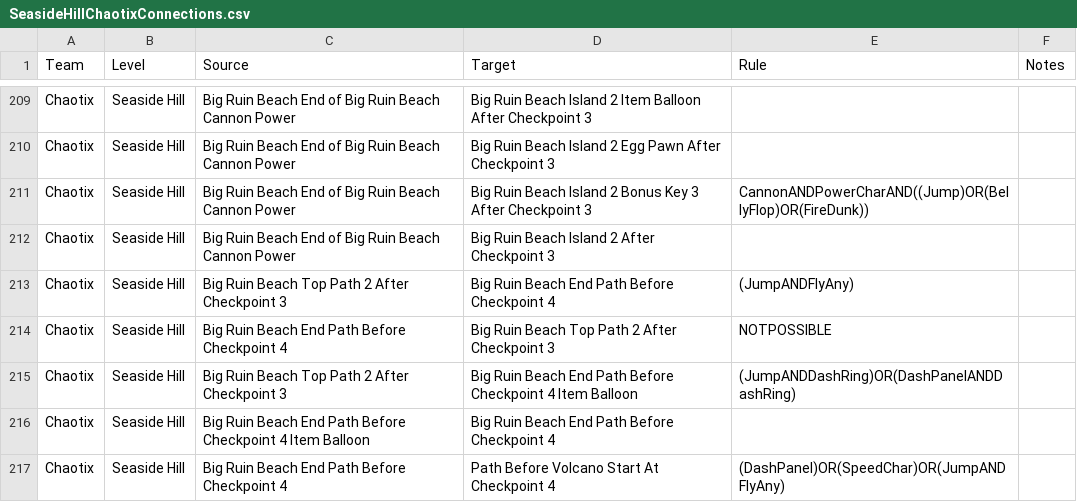
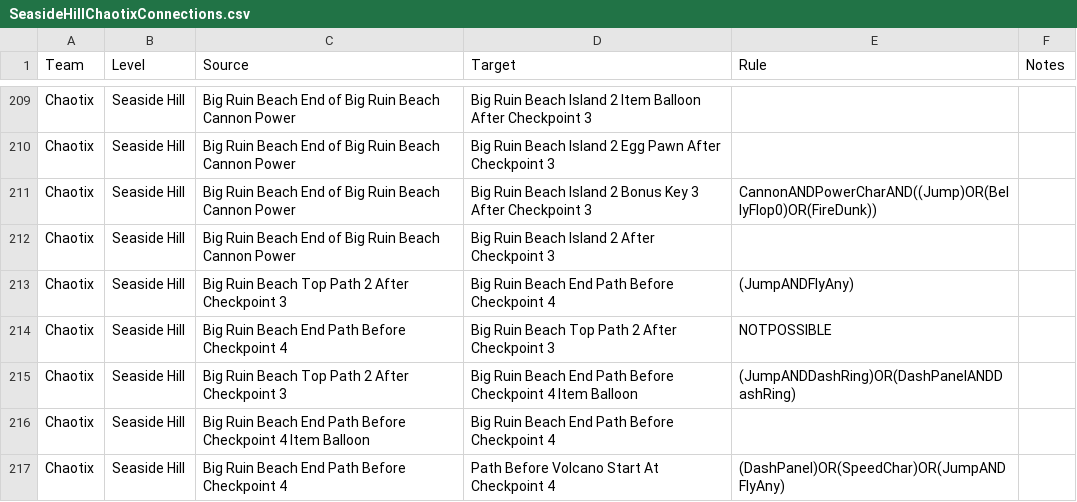
Before and after one commit to EthicalLogic-Archipelago-Org/SonicHeroesArchipelago, a CSV file: worlds/sonic_heroes/csv_data/SeasideHill/Chaotix/SeasideHillChaotixConnections.csv, drawn as a sheet; only a part is shown, gaps mark what is left out; the diff covers the shown part only.

Commit message:
Replace BellyFlop with BellyFlop0
BellyFlopChain and BellyFlopFly should remain unchanged.

```diff
--- a/worlds/sonic_heroes/csv_data/SeasideHill/Chaotix/SeasideHillChaotixConnections.csv
+++ b/worlds/sonic_heroes/csv_data/SeasideHill/Chaotix/SeasideHillChaotixConnections.csv
@@ -210,3 +210,3 @@ Chaotix,Seaside Hill,Big Ruin Beach End of Big Ruin Beach Cannon Power,Big Ruin
 Chaotix,Seaside Hill,Big Ruin Beach End of Big Ruin Beach Cannon Power,Big Ruin Beach Island 2 Egg Pawn After Checkpoint 3,,
-Chaotix,Seaside Hill,Big Ruin Beach End of Big Ruin Beach Cannon Power,Big Ruin Beach Island 2 Bonus Key 3 After Checkpoint 3,CannonANDPowerCharAND((Jump)OR(BellyFlop)OR(FireDunk)),
+Chaotix,Seaside Hill,Big Ruin Beach End of Big Ruin Beach Cannon Power,Big Ruin Beach Island 2 Bonus Key 3 After Checkpoint 3,CannonANDPowerCharAND((Jump)OR(BellyFlop0)OR(FireDunk)),
 Chaotix,Seaside Hill,Big Ruin Beach End of Big Ruin Beach Cannon Power,Big Ruin Beach Island 2 After Checkpoint 3,,
```
Also changed, not shown: 9 edited cells elsewhere in this file.
